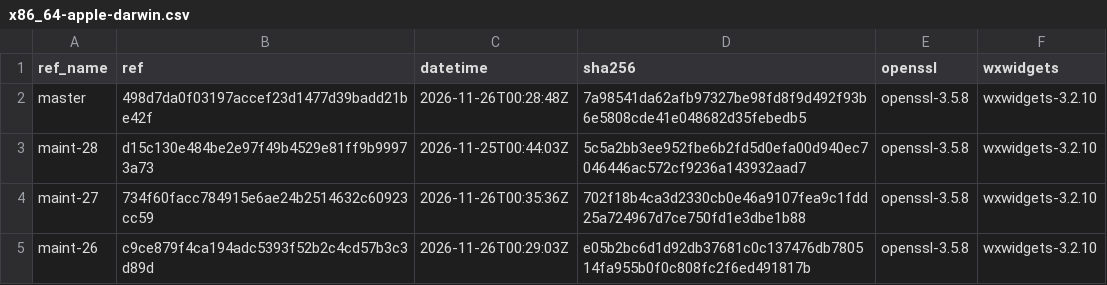
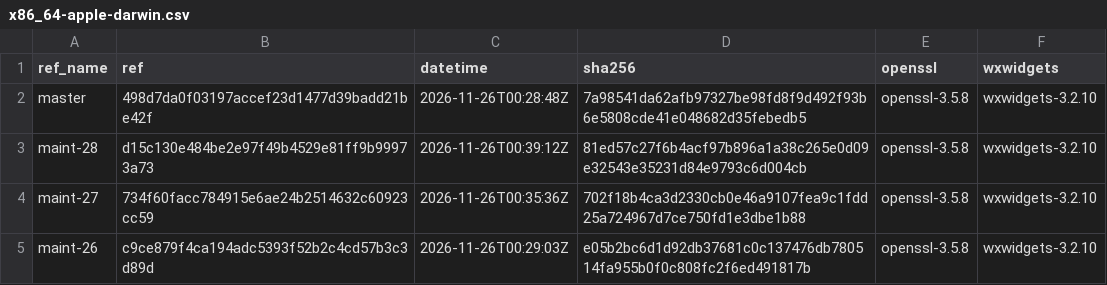
Before and after one commit to erlef/otp_builds, a CSV file: builds/x86_64-apple-darwin.csv, drawn as a sheet; only a part is shown.

```diff
--- a/builds/x86_64-apple-darwin.csv
+++ b/builds/x86_64-apple-darwin.csv
@@ -2,3 +2,3 @@ ref_name,ref,datetime,sha256,openssl,wxwidgets
 master,498d7da0f03197accef23d1477d39badd21be42f,2026-11-26T00:28:48Z,7a98541da62afb97327be98fd8f9d492f93b6e5808cde41e048682d35febedb5,openssl-3.5.8,wxwidgets-3.2.10
-maint-28,d15c130e484be2e97f49b4529e81ff9b99973a73,2026-11-25T00:44:03Z,5c5a2bb3ee952fbe6b2fd5d0efa00d940ec7046446ac572cf9236a143932aad7,openssl-3.5.8,wxwidgets-3.2.10
+maint-28,d15c130e484be2e97f49b4529e81ff9b99973a73,2026-11-26T00:39:12Z,81ed57c27f6b4acf97b896a1a38c265e0d09e32543e35231d84e9793c6d004cb,openssl-3.5.8,wxwidgets-3.2.10
 maint-27,734f60facc784915e6ae24b2514632c60923cc59,2026-11-26T00:35:36Z,702f18b4ca3d2330cb0e46a9107fea9c1fdd25a724967d7ce750fd1e3dbe1b88,openssl-3.5.8,wxwidgets-3.2.10
```
